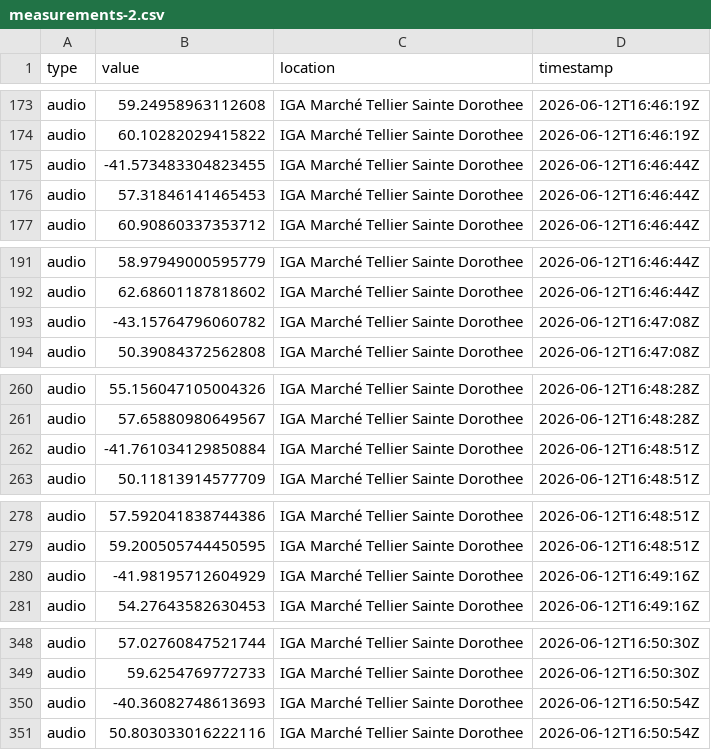
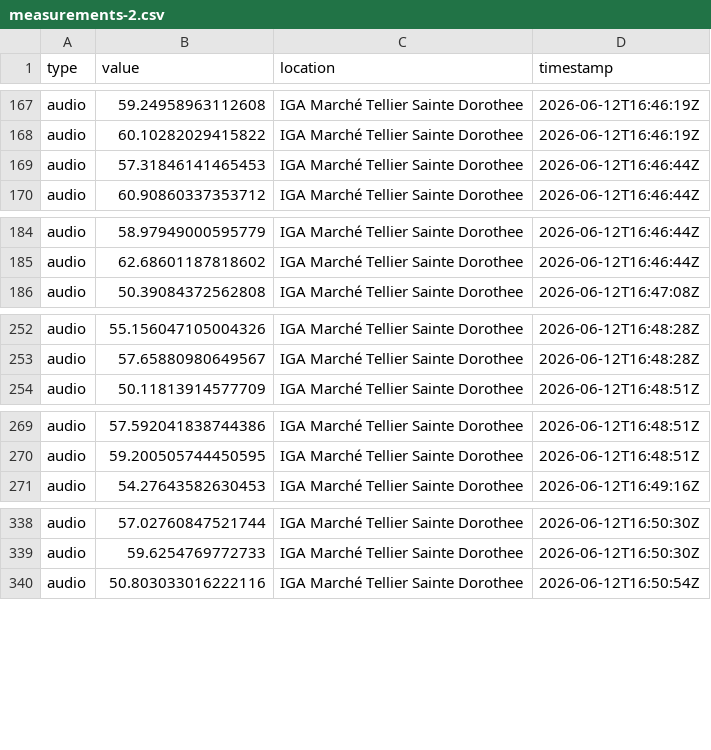
Before and after one commit to maximbarbe/IFT3225-Infrastructure-de-collecte, a CSV file: src/data/measurements-2.csv, drawn as a sheet; only a part is shown, gaps mark what is left out; the diff covers the shown part only; the diff names each change by its address in the sheet, - before the commit and + after, or states it on an @@ line.

```diff
--- a/src/data/measurements-2.csv
+++ b/src/data/measurements-2.csv
-row 175: audio | -41.573483304823455 | IGA Marché Tellier Sainte Dorothee | 2026-06-12T16:46:44Z
-row 193: audio | -43.15764796060782 | IGA Marché Tellier Sainte Dorothee | 2026-06-12T16:47:08Z
-row 262: audio | -41.761034129850884 | IGA Marché Tellier Sainte Dorothee | 2026-06-12T16:48:51Z
-row 280: audio | -41.98195712604929 | IGA Marché Tellier Sainte Dorothee | 2026-06-12T16:49:16Z
-row 350: audio | -40.36082748613693 | IGA Marché Tellier Sainte Dorothee | 2026-06-12T16:50:54Z
```
Also changed, not shown: 16 removed rows elsewhere in this file, src/data/measurements-1.csv, src/data/observations-1.csv, 3 other files.
